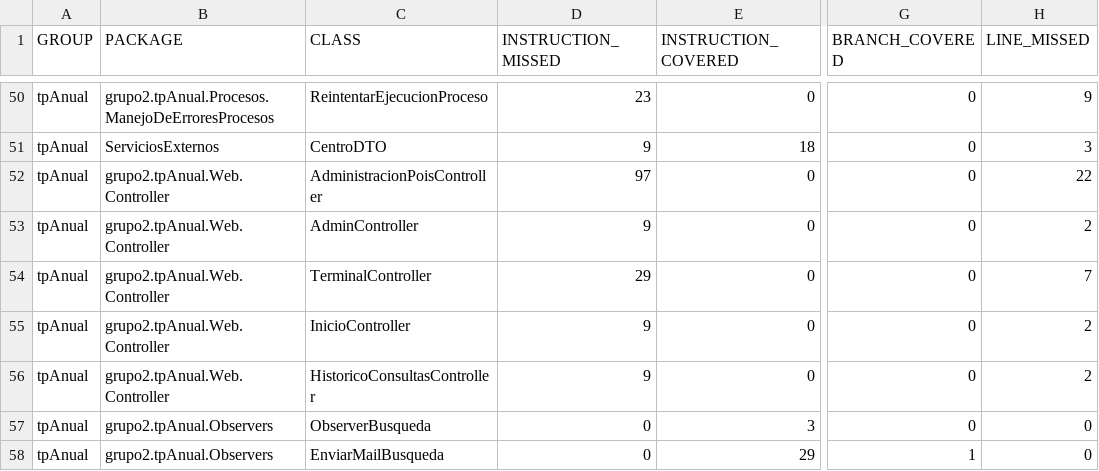
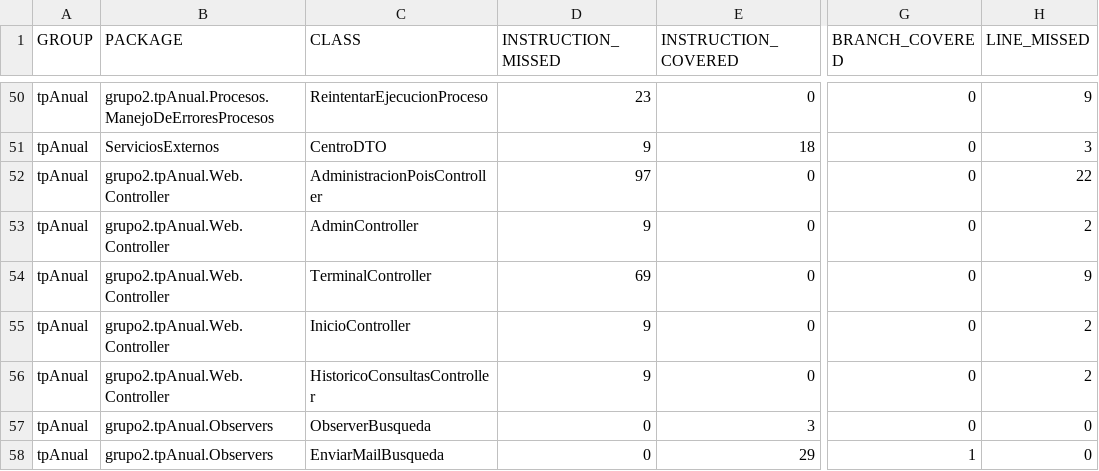
Before and after one commit to leilaweicman/2016-group-02, a CSV file: jacoco.csv, drawn as a sheet; only a part is shown, gaps mark what is left out; the diff names each change by its address in the sheet, - before the commit and + after, or states it on an @@ line.

```diff
--- a/jacoco.csv
+++ b/jacoco.csv
-D54 (INSTRUCTION_MISSED): 29
+D54 (INSTRUCTION_MISSED): 69
-H54 (LINE_MISSED): 7
+H54 (LINE_MISSED): 9
```
Also changed, not shown: 8 other files.
